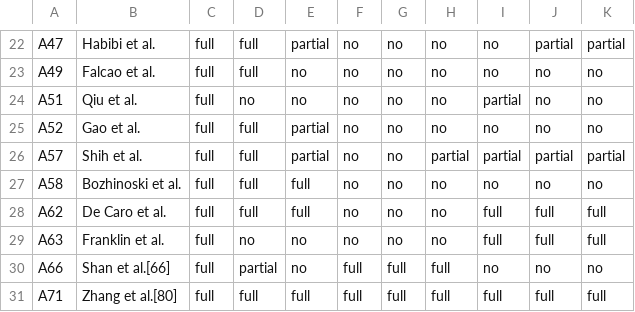
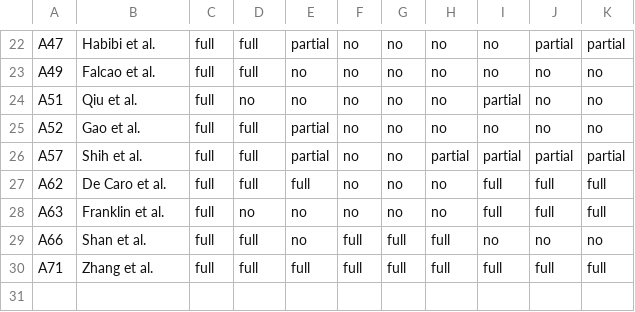
Before and after one commit to cabrerac/doa-survey-plots, a CSV file: data/doa-survey-table.csv, drawn as a sheet; only a part is shown, gaps mark what is left out.

```diff
--- a/data/doa-survey-table.csv
+++ b/data/doa-survey-table.csv
@@ -26,6 +26,5 @@ A52,Gao et al.,full,full,partial,no,no,no,no,no,no
 A57,Shih et al.,full,full,partial,no,no,partial,partial,partial,partial
-A58,Bozhinoski et al.,full,full,full,no,no,no,no,no,no
 A62,De Caro et al.,full,full,full,no,no,no,full,full,full
 A63,Franklin et al.,full,no,no,no,no,no,full,full,full
-A66,Shan et al.[66],full,partial,no,full,full,full,no,no,no
-A71,Zhang et al.[80],full,full,full,full,full,full,full,full,full
+A66,Shan et al.,full,full,no,full,full,full,no,no,no
+A71,Zhang et al.,full,full,full,full,full,full,full,full,full
```
Also changed, not shown: 4 other files.
